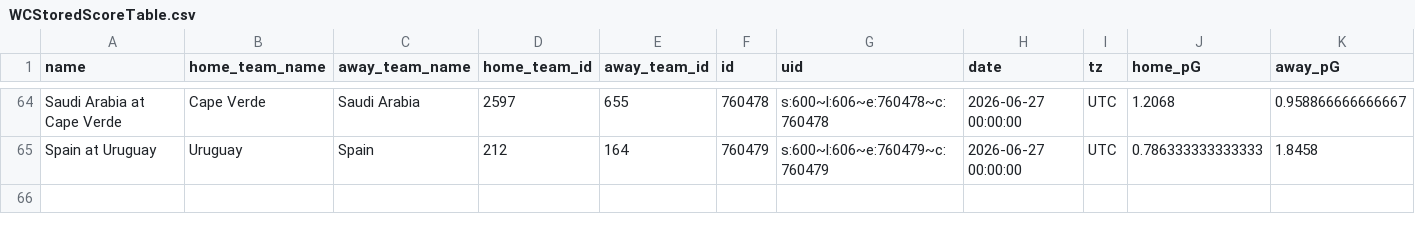
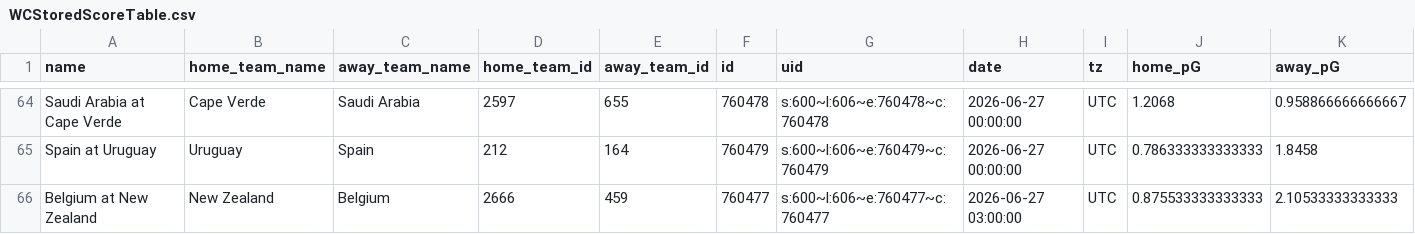
Before and after one commit to zecellomaster/tprdatarepo, a CSV file: 2026 World Cup/WCStoredScoreTable.csv, drawn as a sheet; only a part is shown, gaps mark what is left out; rows hold the shown columns only; the diff names each change by its address in the sheet, - before the commit and + after, or states it on an @@ line.

Commit message:
2026 World Cup update @ 2026-06-27 00:59:03 EDT

```diff
--- a/2026 World Cup/WCStoredScoreTable.csv
+++ b/2026 World Cup/WCStoredScoreTable.csv
+row 66: Belgium at New Zealand | New Zealand | Belgium | 2666 | 459 | 760477 | s:600~l:606~e:760477~c:760477 | 2026-06-27 03:00:00 | UTC | 0.875533333333333 | 2.10533333333333
```
Also changed, not shown: 2026 World Cup/WCRefinedScoreTable.csv, 2026 World Cup/WCTournamentOdds.csv, 7 other files.
